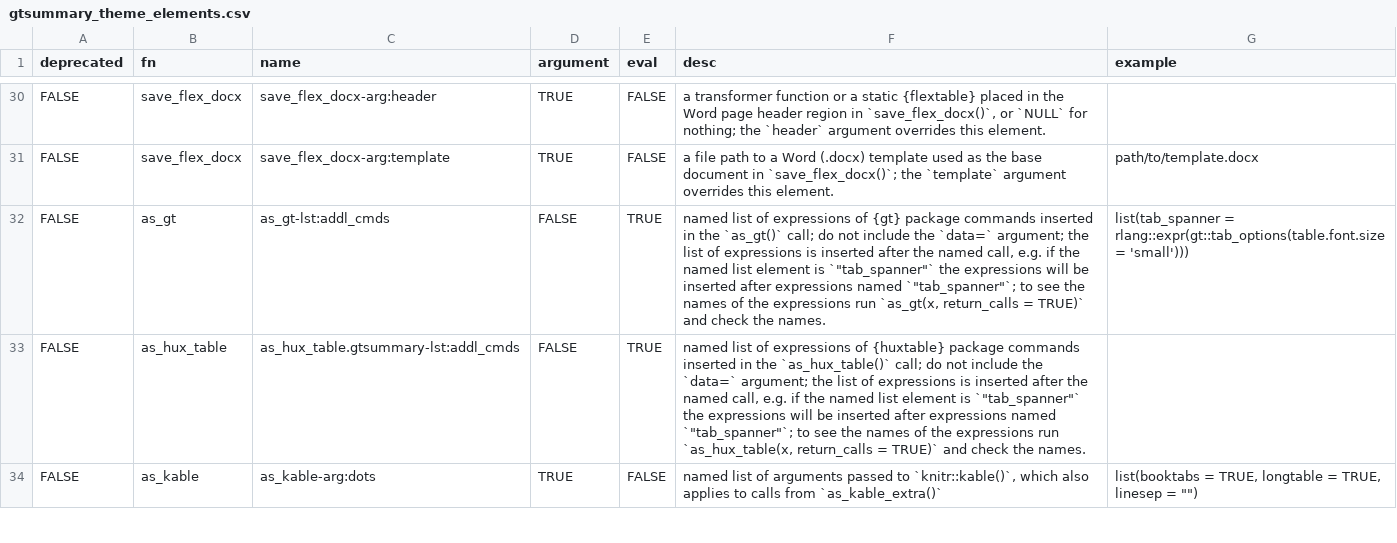
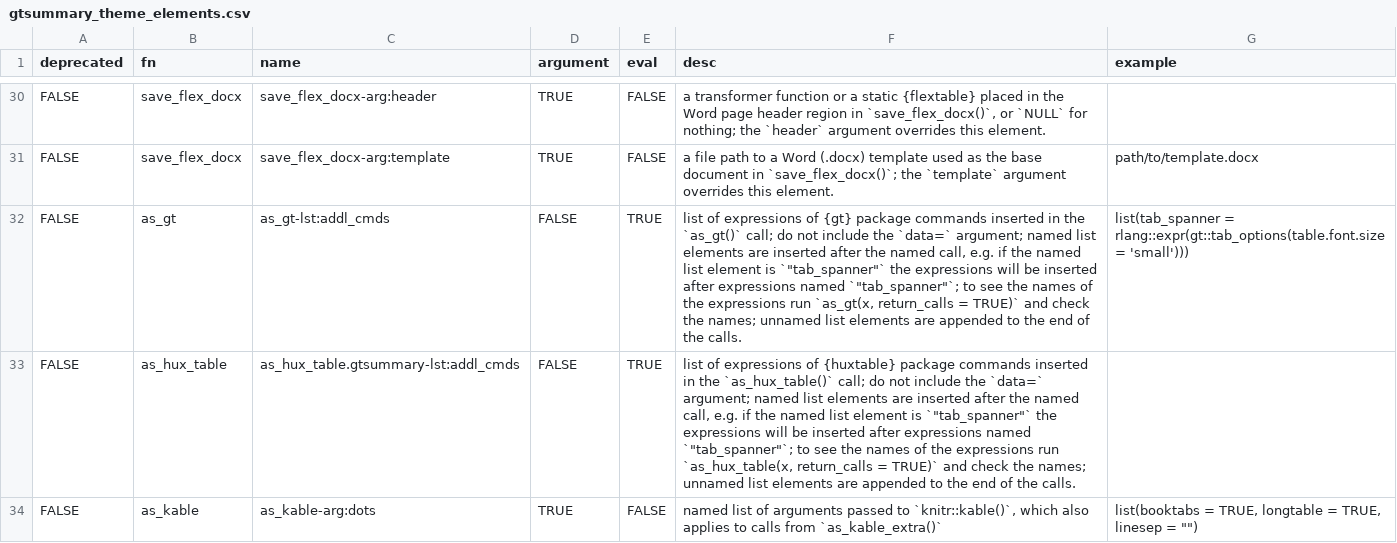
Before and after one commit to ddsjoberg/gtsummary, a CSV file: data-raw/gtsummary_theme_elements.csv, drawn as a sheet; only a part is shown, gaps mark what is left out; the diff covers the shown part only.

```diff
--- a/data-raw/gtsummary_theme_elements.csv
+++ b/data-raw/gtsummary_theme_elements.csv
@@ -31,4 +31,4 @@ FALSE,save_flex_docx,save_flex_docx-arg:header,TRUE,FALSE,"a transformer functio
 FALSE,save_flex_docx,save_flex_docx-arg:template,TRUE,FALSE,"a file path to a Word (.docx) template used as the base document in `save_flex_docx()`; the `template` argument overrides this element.",path/to/template.docx
-FALSE,as_gt,as_gt-lst:addl_cmds,FALSE,TRUE,"named list of expressions of {gt} package commands inserted in the `as_gt()` call; do not include the `data=` argument; the list of expressions is inserted after the named call, e.g. if the named list element is `""tab_spanner""` the expressions will be inserted after expressions named `""tab_spanner""`; to see the names of the expressions run `as_gt(x, return_calls = TRUE)` and check the names.",list(tab_spanner = rlang::expr(gt::tab_options(table.font.size = 'small')))
-FALSE,as_hux_table,as_hux_table.gtsummary-lst:addl_cmds,FALSE,TRUE,"named list of expressions of {huxtable} package commands inserted in the `as_hux_table()` call; do not include the `data=` argument; the list of expressions is inserted after the named call, e.g. if the named list element is `""tab_spanner""` the expressions will be inserted after expressions named `""tab_spanner""`; to see the names of the expressions run `as_hux_table(x, return_calls = TRUE)` and check the names.",
+FALSE,as_gt,as_gt-lst:addl_cmds,FALSE,TRUE,"list of expressions of {gt} package commands inserted in the `as_gt()` call; do not include the `data=` argument; named list elements are inserted after the named call, e.g. if the named list element is `""tab_spanner""` the expressions will be inserted after expressions named `""tab_spanner""`; to see the names of the expressions run `as_gt(x, return_calls = TRUE)` and check the names; unnamed list elements are appended to the end of the calls.",list(tab_spanner = rlang::expr(gt::tab_options(table.font.size = 'small')))
+FALSE,as_hux_table,as_hux_table.gtsummary-lst:addl_cmds,FALSE,TRUE,"list of expressions of {huxtable} package commands inserted in the `as_hux_table()` call; do not include the `data=` argument; named list elements are inserted after the named call, e.g. if the named list element is `""tab_spanner""` the expressions will be inserted after expressions named `""tab_spanner""`; to see the names of the expressions run `as_hux_table(x, return_calls = TRUE)` and check the names; unnamed list elements are appended to the end of the calls.",
 FALSE,as_kable,as_kable-arg:dots,TRUE,FALSE,"named list of arguments passed to `knitr::kable()`, which also applies to calls from `as_kable_extra()`","list(booktabs = TRUE, longtable = TRUE, linesep = """")"
```
Also changed, not shown: 2 edited cells elsewhere in this file, 4 other files.
